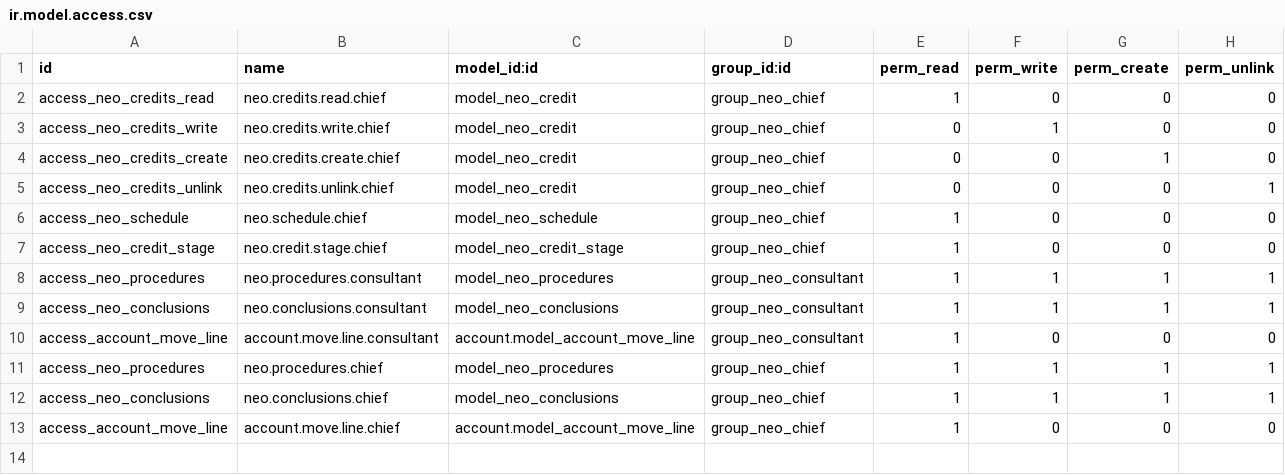
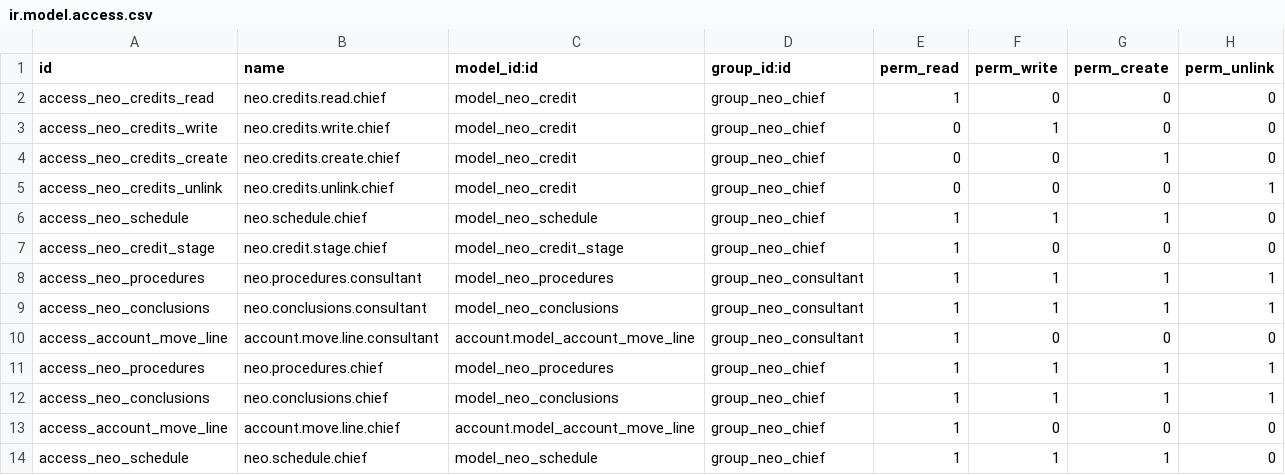
Before and after one commit to mkieszek/odoo-neokredyt, a CSV file: neokredyty/security/ir.model.access.csv, drawn as a sheet.

```diff
--- a/neokredyty/security/ir.model.access.csv
+++ b/neokredyty/security/ir.model.access.csv
@@ -5,3 +5,3 @@ access_neo_credits_create,neo.credits.create.chief,model_neo_credit,group_neo_ch
 access_neo_credits_unlink,neo.credits.unlink.chief,model_neo_credit,group_neo_chief,0,0,0,1
-access_neo_schedule,neo.schedule.chief,model_neo_schedule,group_neo_chief,1,0,0,0
+access_neo_schedule,neo.schedule.chief,model_neo_schedule,group_neo_chief,1,1,1,0
 access_neo_credit_stage,neo.credit.stage.chief,model_neo_credit_stage,group_neo_chief,1,0,0,0
@@ -13 +13,2 @@ access_neo_conclusions,neo.conclusions.chief,model_neo_conclusions,group_neo_chi
 access_account_move_line,account.move.line.chief,account.model_account_move_line,group_neo_chief,1,0,0,0
+access_neo_schedule,neo.schedule.chief,model_neo_schedule,group_neo_chief,1,1,1,0
```
Also changed, not shown: 8 other files.
